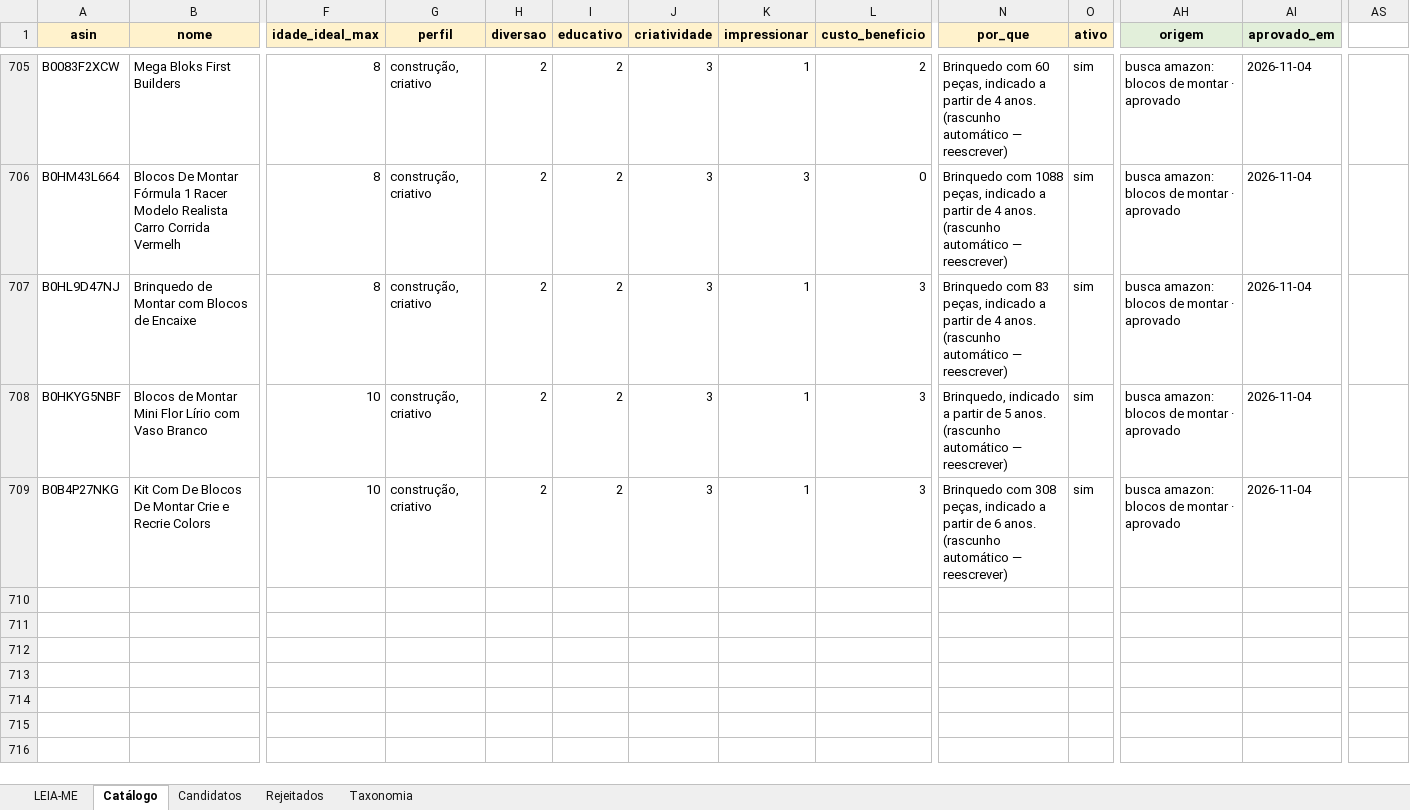
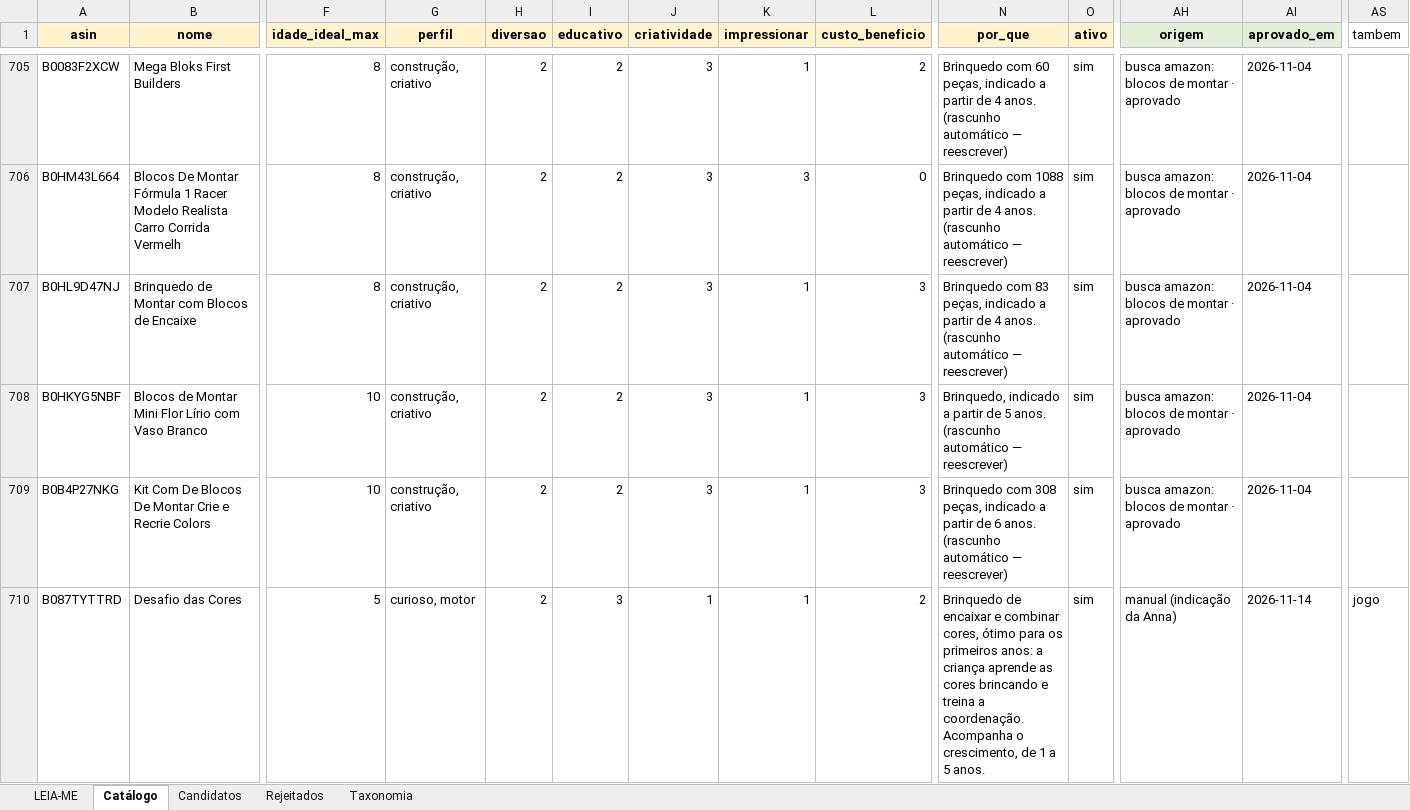
Before and after one commit to agiribeiro/presente-perfeito, an Excel workbook: catalogo_presentes.xlsx, sheet Catálogo, drawn as a sheet; only a part is shown, gaps mark what is left out; values as stored, in another font and other column widths than the file's, no borders; rows hold the shown columns only; the diff names each change by its address in the sheet, - before the commit and + after, or states it on an @@ line.

```diff
--- a/catalogo_presentes.xlsx (sheet Catálogo)
+++ b/catalogo_presentes.xlsx (sheet Catálogo)
-AS1: (empty)
+AS1: tambem
+row 710: B087TYTTRD | Desafio das Cores | 5 | curioso, motor | 2 | 3 | 1 | 1 | 2 | Brinquedo de encaixar e combinar cores, ótimo para os primeiros anos: a criança aprende as cores brincando e treina a coordenação. Acompanha o crescimento, de 1 a 5 anos. | sim | manual (indicação da Anna) | 2026-11-14 | jogo
```
Also changed, not shown: 5 other files.
